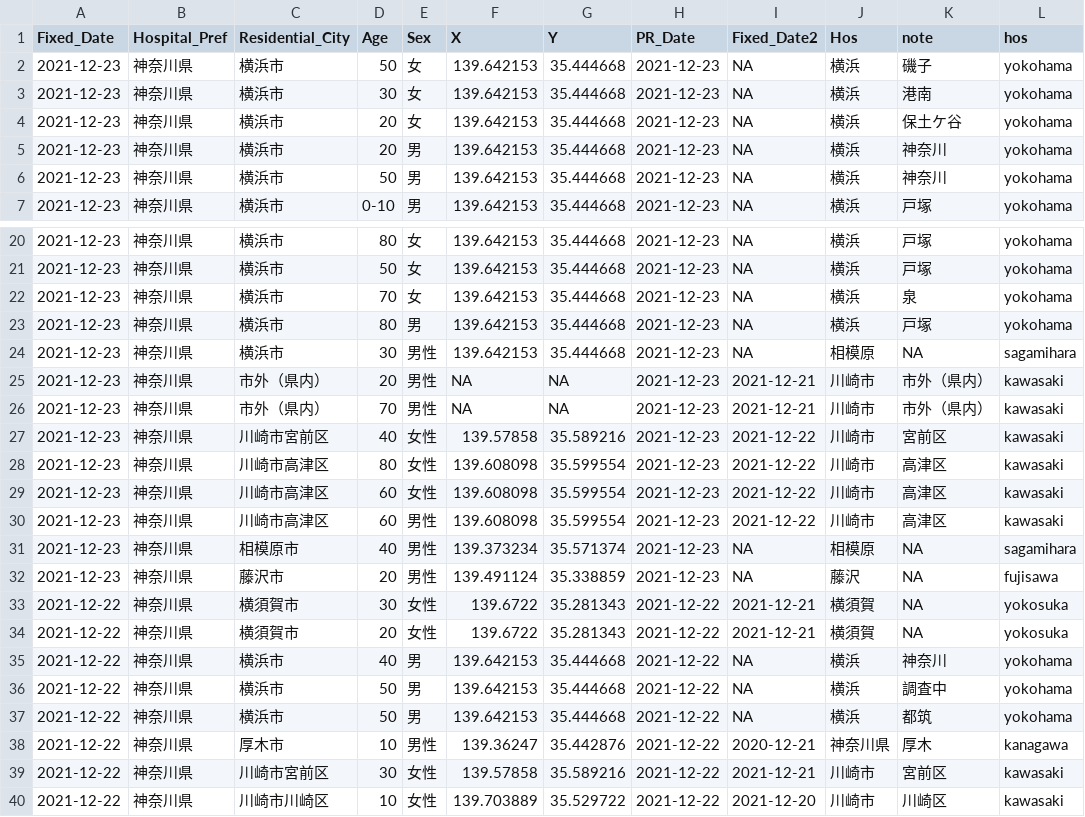
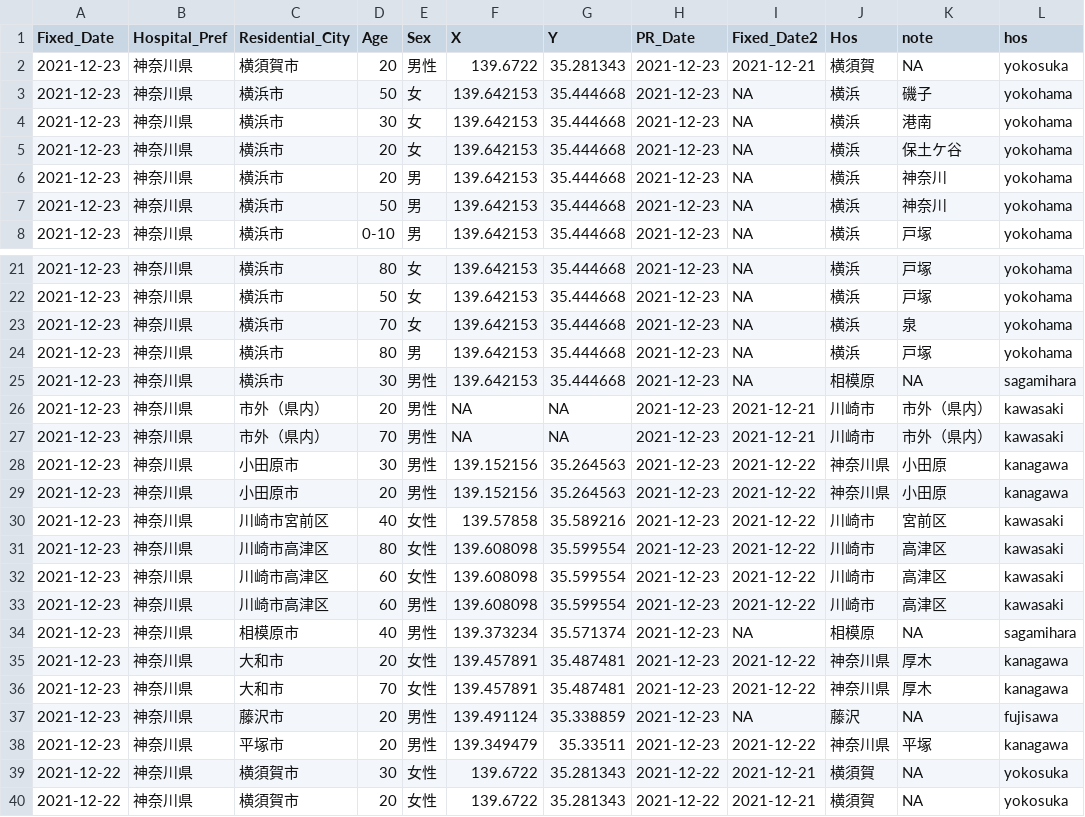
Before and after one commit to tanamym/covid19_colopressmap_isehara, a CSV file: data2021.csv, drawn as a sheet; only a part is shown, gaps mark what is left out; the shorter side is filled out with more unchanged rows.

Commit message:
Add files via upload

```diff
--- a/data2021.csv
+++ b/data2021.csv
@@ -1,2 +1,3 @@
 "Fixed_Date","Hospital_Pref","Residential_City","Age","Sex","X","Y","PR_Date","Fixed_Date2","Hos","note","hos"
+2021-12-23,"神奈川県","横須賀市","20","男性",139.6722,35.281343,2021-12-23,2021-12-21,"横須賀",NA,"yokosuka"
 2021-12-23,"神奈川県","横浜市","50","女",139.642153,35.444668,2021-12-23,NA,"横浜","磯子","yokohama"
@@ -26,2 +27,4 @@
 2021-12-23,"神奈川県","市外（県内）","70","男性",NA,NA,2021-12-23,2021-12-21,"川崎市","市外（県内）","kawasaki"
+2021-12-23,"神奈川県","小田原市","30","男性",139.152156,35.264563,2021-12-23,2021-12-22,"神奈川県","小田原","kanagawa"
+2021-12-23,"神奈川県","小田原市","20","男性",139.152156,35.264563,2021-12-23,2021-12-22,"神奈川県","小田原","kanagawa"
 2021-12-23,"神奈川県","川崎市宮前区","40","女性",139.57858,35.589216,2021-12-23,2021-12-22,"川崎市","宮前区","kawasaki"
@@ -31,3 +34,6 @@
 2021-12-23,"神奈川県","相模原市","40","男性",139.373234,35.571374,2021-12-23,NA,"相模原",NA,"sagamihara"
+2021-12-23,"神奈川県","大和市","20","女性",139.457891,35.487481,2021-12-23,2021-12-22,"神奈川県","厚木","kanagawa"
+2021-12-23,"神奈川県","大和市","70","女性",139.457891,35.487481,2021-12-23,2021-12-22,"神奈川県","厚木","kanagawa"
 2021-12-23,"神奈川県","藤沢市","20","男性",139.491124,35.338859,2021-12-23,NA,"藤沢",NA,"fujisawa"
+2021-12-23,"神奈川県","平塚市","20","男性",139.349479,35.33511,2021-12-23,2021-12-22,"神奈川県","平塚","kanagawa"
 2021-12-22,"神奈川県","横須賀市","30","女性",139.6722,35.281343,2021-12-22,2021-12-21,"横須賀",NA,"yokosuka"
```
